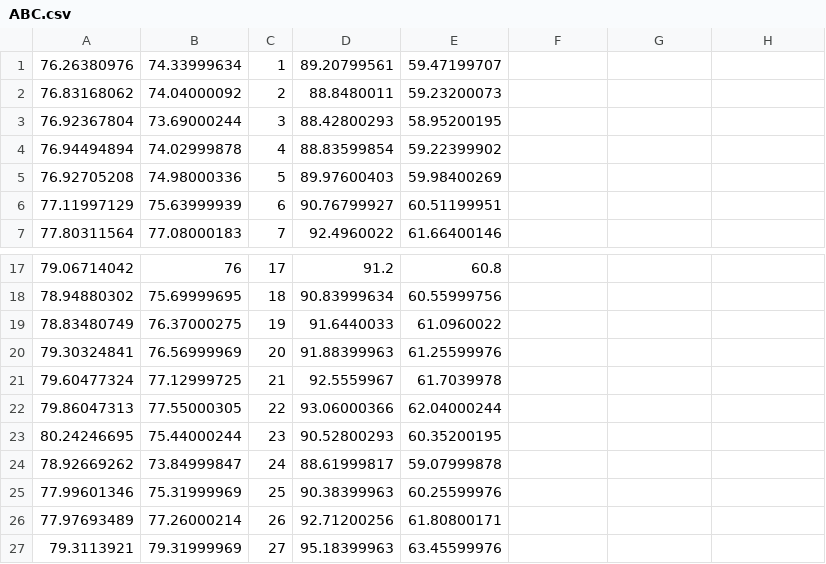
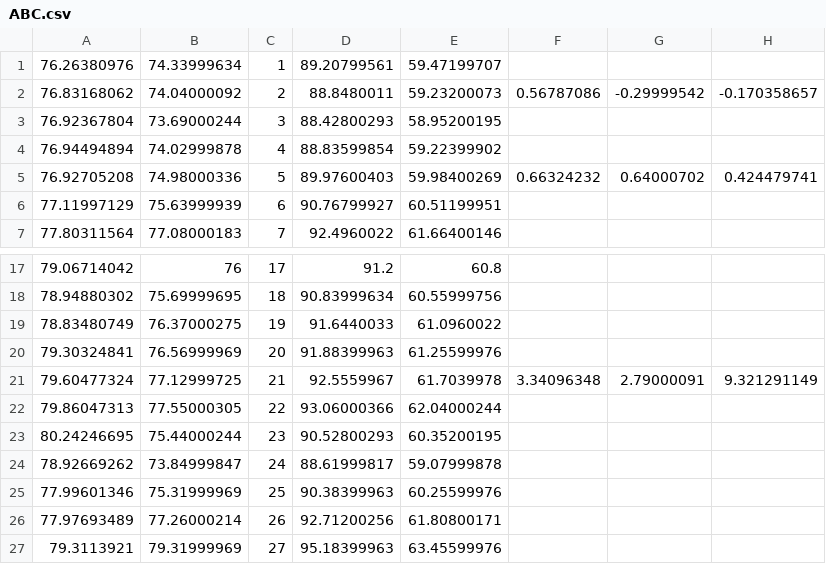
Before and after one commit to reasonwow/Stock_Prediction_Scala, a CSV file: src/main/resources/ABC.csv, drawn as a sheet; only a part is shown, gaps mark what is left out; the diff names each change by its address in the sheet, - before the commit and + after, or states it on an @@ line.

```diff
--- a/src/main/resources/ABC.csv
+++ b/src/main/resources/ABC.csv
-F2: (empty)
+F2: 0.56787086
-G2: (empty)
+G2: -0.29999542
-H2: (empty)
+H2: -0.170358657
-F5: (empty)
+F5: 0.66324232
-G5: (empty)
+G5: 0.64000702
-H5: (empty)
+H5: 0.424479741
-F21: (empty)
+F21: 3.34096348
-G21: (empty)
+G21: 2.79000091
-H21: (empty)
+H21: 9.321291149
```
Also changed, not shown: src/main/resources/AAPL.csv, src/main/resources/BA.csv, 8 other files.
